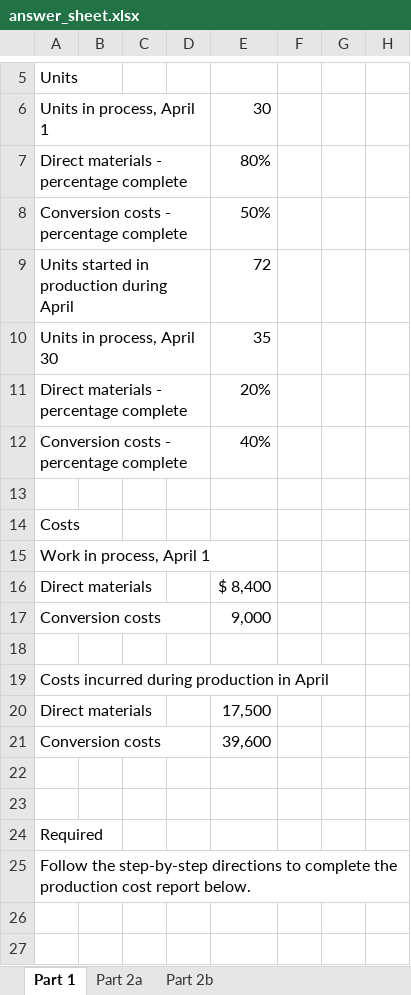
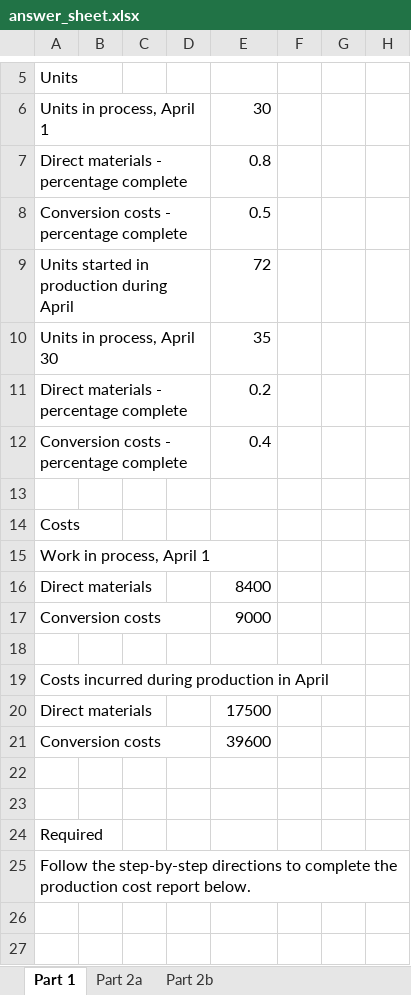
Before and after one commit to harshadeXter/excel-compare-apache-POI, an Excel workbook: src/main/resources/files/student_sheet/answer_sheet.xlsx, sheet Part 1, drawn as a sheet; only a part is shown, gaps mark what is left out; values as stored, in another font and other column widths than the file's, no cell formats; the diff covers the shown part only; the diff names each change by its address in the sheet, - before the commit and + after, or states it on an @@ line.

```diff
--- a/src/main/resources/files/student_sheet/answer_sheet.xlsx (sheet Part 1)
+++ b/src/main/resources/files/student_sheet/answer_sheet.xlsx (sheet Part 1)
-E7: 80%
+E7: 0.8
-E8: 50%
+E8: 0.5
-E11: 20%
+E11: 0.2
-E12: 40%
+E12: 0.4
-E16: $ 8,400
+E16: 8400
-E17: 9,000
+E17: 9000
-E20: 17,500
+E20: 17500
-E21: 39,600
+E21: 39600
```
Also changed, not shown: 1 added row, 1 removed row and 14 edited cells elsewhere in this sheet, cell formats, src/main/resources/files/student_sheet/student_sheet.xlsx, 3 other files.
